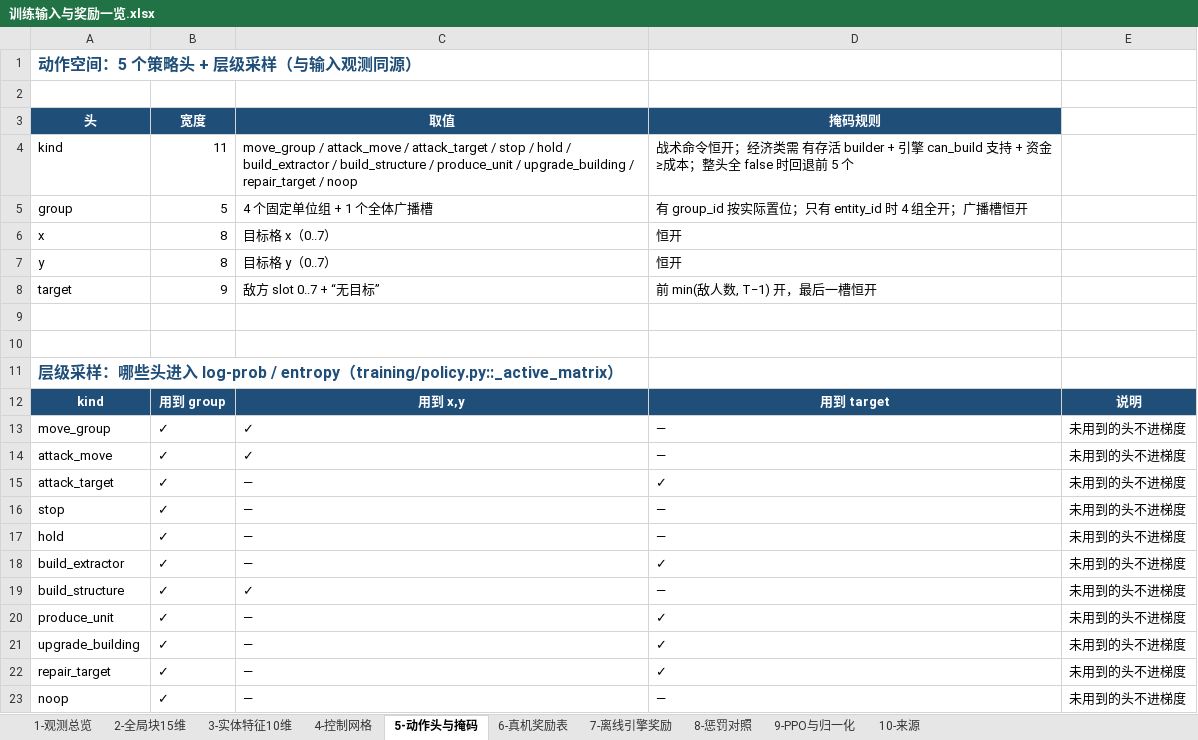
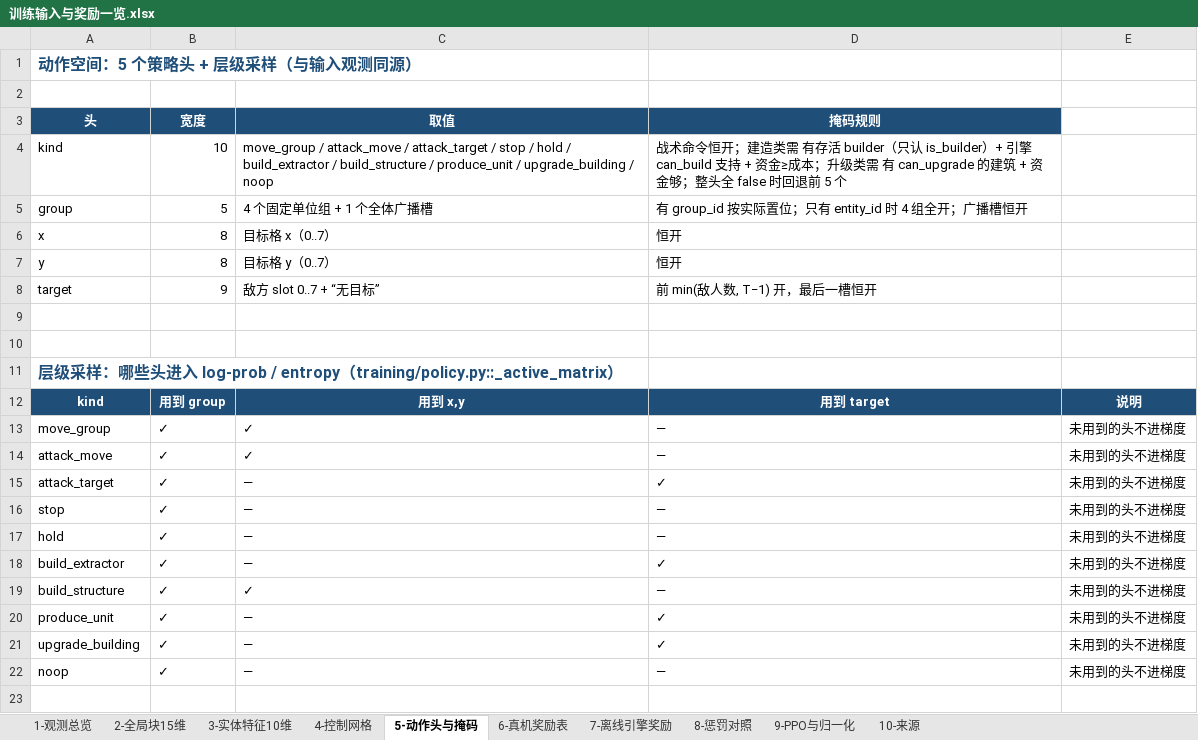
Before and after one commit to zp-home/ironzero, an Excel workbook: docs/训练输入与奖励一览.xlsx, sheet 5-动作头与掩码, drawn as a sheet; values as stored, in another font and other column widths than the file's, no borders; the diff names each change by its address in the sheet, - before the commit and + after, or states it on an @@ line.

Commit message:
docs: 记录 P0 实施结果与复核输出
docs/观测与奖励改造清单.md
- P0-A / P0-B 表格行标记为已完成，各小节标题加 ✅ / ⏸。
- B1 的"改法"更新为实际代码：stableTypeId() 类型表 + movement_type +
  is_air_unit + can_upgrade；并说明为什么没采用清单原提议的 can_attack_flying
  （Unit 上没有该方法，那是 CustomUnit 的内部实现，直接调编译不过，留到 P1-1
  的「能力 one-hot」一起解决）。
- B2 记录实际做法（移除，而非在 Java 侧补齐）与同步改动面。
- 执行顺序里的"第 1 步"标记已完成。
- 末尾追加「P0 修复后的复核输出」整段实测，并说明 A2 的方向已反转：
  线性 HP 势下摊伤害 +0.0952 vs 集火 +0.0200（4.8 倍错误奖励），
  改成战斗力势后集火 +0.0200 > 摊伤 +0.0143。

docs/训练输入与奖励一览.md / .xlsx
- 动作头 kind 宽度 11 → 10，去掉 repair_target，掩码规则按新的 builder /
  can_upgrade 两道门描述；补一条移除说明。
- potential 公式改为战斗力势；idle 触发条件补"距敌 ≤ 3× 射程"；
  gamma 0.99 → 0.999（并注明微操路径仍是 0.99）。

docs/观测与奖励改造清单.xlsx
- 跟踪表 A1/A2/A3/B1/B1-2/B2 置为已完成 + 完成日期 + 实测备注；
  A4 置为未开始并注明"等 A1 单独观测"。

两个工作簿生成脚本（runs/_scratch/make_*_tables.py）同步更新，
kind 宽度改为从 len(ACTION_KINDS) 推导，避免下次再写死。

```diff
--- a/docs/训练输入与奖励一览.xlsx (sheet 5-动作头与掩码)
+++ b/docs/训练输入与奖励一览.xlsx (sheet 5-动作头与掩码)
-B4 (宽度): 11
+B4 (宽度): 10
-C4 (取值): …upgrade_building / repair_target / noop
+C4 (取值): …upgrade_building / noop
-D4 (掩码规则): …令恒开；经济类需 有存活 builder + 引擎 can_build 支持 + 资金≥成本；整头全…
+D4 (掩码规则): …令恒开；建造类需 有存活 builder（只认 is_builder）+ 引擎 can_build 支持 + 资金≥成本；升级类需 有 can_upgrade 的建筑 + 资金够；整头全…
-row 22: repair_target | ✓ | — | ✓ | 未用到的头不进梯度
```
Also changed, not shown: sheet 1-观测总览, sheet 6-真机奖励表, sheet 9-PPO与归一化, sheet 10-来源, sheet 8-惩罚对照, docs/观测与奖励改造清单.xlsx, 2 other files.
